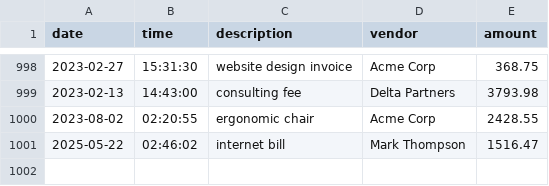
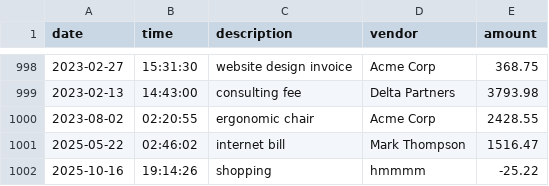
Before and after one commit to avaithyam1999/Capstone1, a CSV file: transactions.csv, drawn as a sheet; only a part is shown, gaps mark what is left out; the diff names each change by its address in the sheet, - before the commit and + after, or states it on an @@ line.

```diff
--- a/transactions.csv
+++ b/transactions.csv
+row 1002: 2025-10-16 | 19:14:26 | shopping | hmmmm | -25.22
```
Also changed, not shown: 2 other files.
